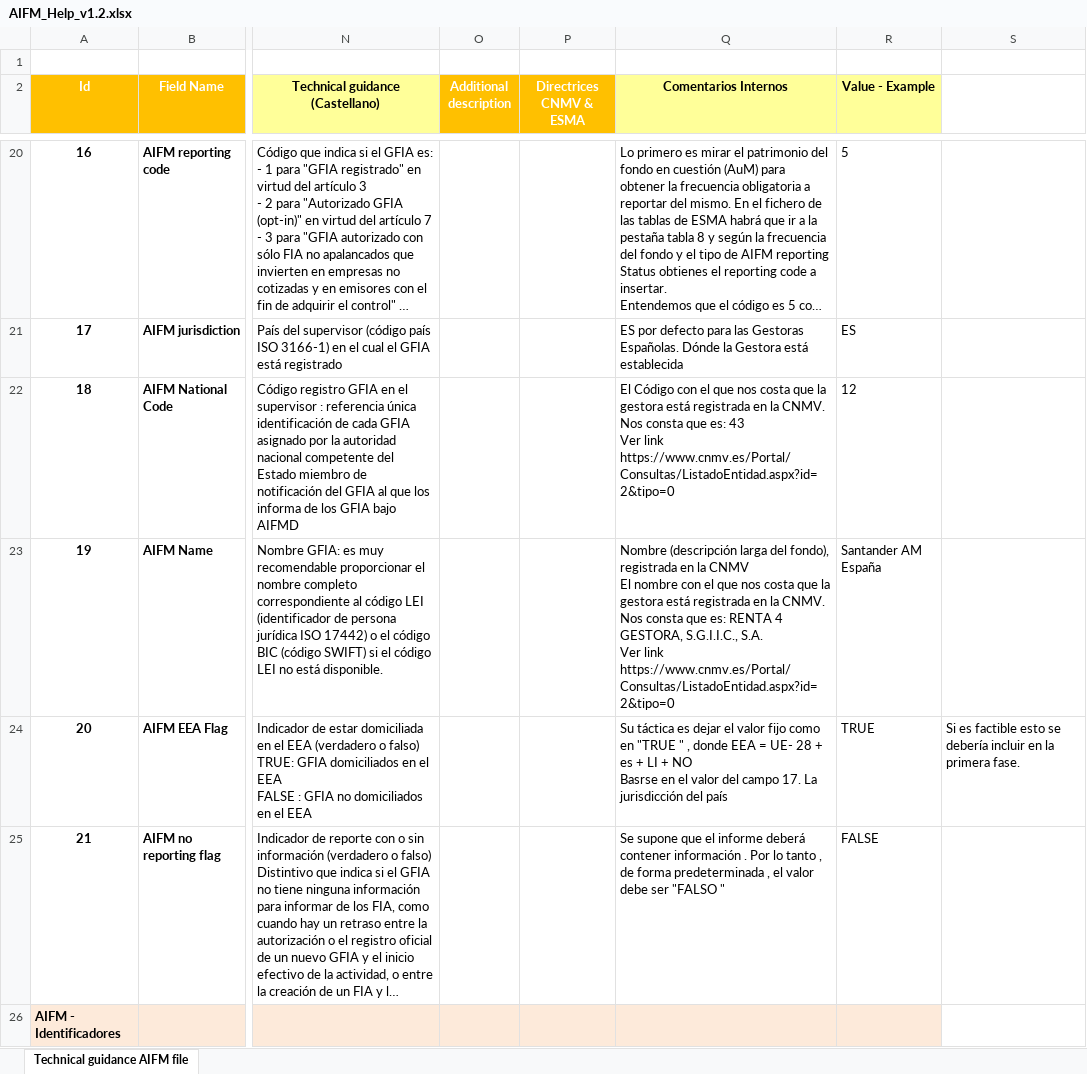
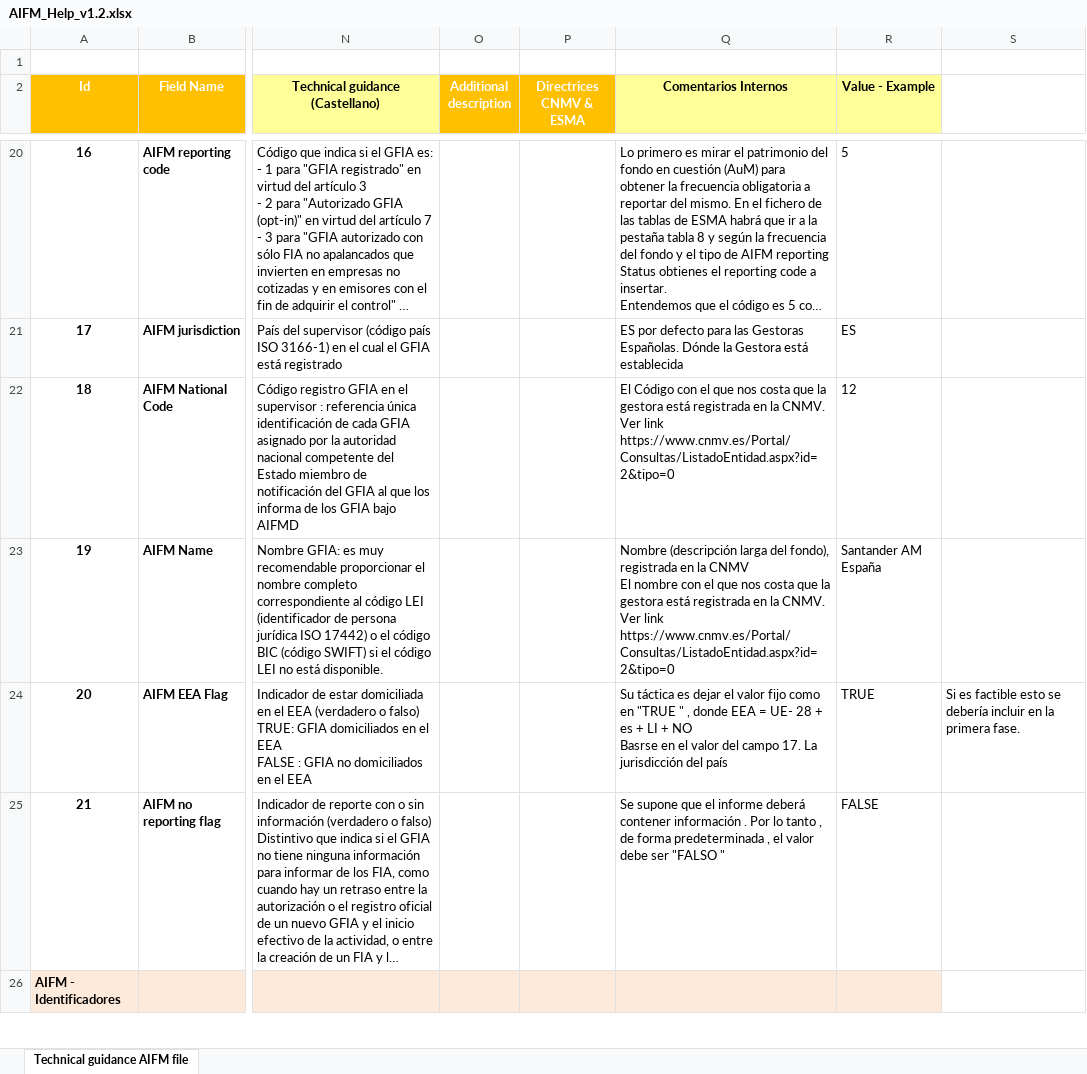
Before and after one commit to ecalderonpinto/ReportingWeb, an Excel workbook: ReportingWeb/src/main/resources/xls/AIFM_Help_v1.2.xlsx, sheet Technical guidance AIFM file, drawn as a sheet; only a part is shown, gaps mark what is left out; long unchanged cells end in …; values as stored, in another font and other column widths than the file's, no borders; conditional formats not drawn; ↵ is a line break in a cell; the diff covers the shown part only; the diff names each change by its address in the sheet, - before the commit and + after, or states it on an @@ line.

```diff
--- a/ReportingWeb/src/main/resources/xls/AIFM_Help_v1.2.xlsx (sheet Technical guidance AIFM file)
+++ b/ReportingWeb/src/main/resources/xls/AIFM_Help_v1.2.xlsx (sheet Technical guidance AIFM file)
-Q22 (Comentarios Internos): …la CNMV. Nos consta que es: 43 ↵ Ver link…
+Q22 (Comentarios Internos): …la CNMV. ↵ Ver link…
-Q23 (Comentarios Internos): …la CNMV. Nos consta que es: RENTA 4 GESTORA, S.G.I.I.C., S.A. ↵ Ver link…
+Q23 (Comentarios Internos): …la CNMV. ↵ Ver link…
```
Also changed, not shown: 1 edited cell elsewhere in this sheet, 4 other files.
